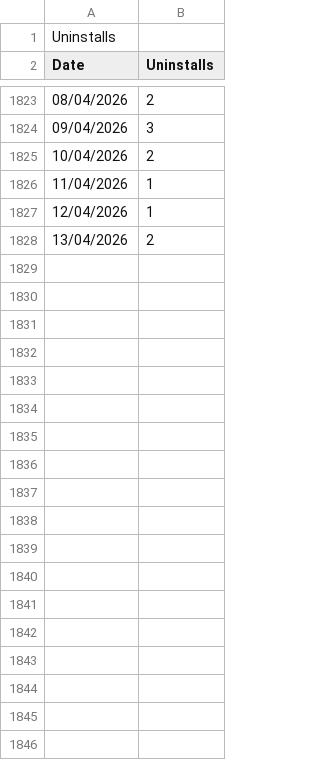
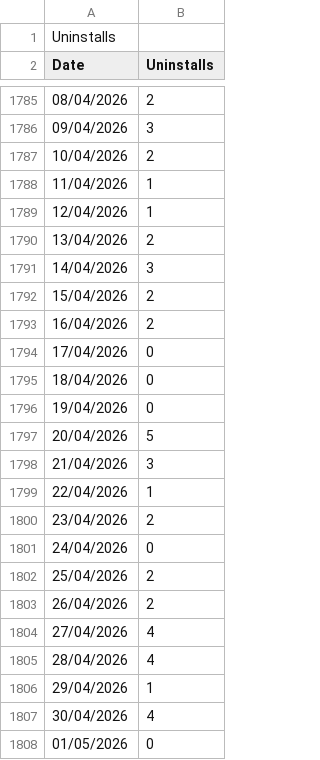
Before and after one commit to daniiba/idleforest_webapp, a CSV file: app/(dashboard)/admin/Uninstalls_ofdclafhpmccdddnmfalihgkahgiomjk.csv, drawn as a sheet; only a part is shown, gaps mark what is left out; the diff covers the shown part only; the diff names each change by its address in the sheet, - before the commit and + after, or states it on an @@ line.

```diff
--- a/app/(dashboard)/admin/Uninstalls_ofdclafhpmccdddnmfalihgkahgiomjk.csv
+++ b/app/(dashboard)/admin/Uninstalls_ofdclafhpmccdddnmfalihgkahgiomjk.csv
+row 1791: 14/04/2026 | 3
+row 1792: 15/04/2026 | 2
+row 1793: 16/04/2026 | 2
+row 1794: 17/04/2026 | 0
+row 1795: 18/04/2026 | 0
+row 1796: 19/04/2026 | 0
+row 1797: 20/04/2026 | 5
+row 1798: 21/04/2026 | 3
+row 1799: 22/04/2026 | 1
+row 1800: 23/04/2026 | 2
+row 1801: 24/04/2026 | 0
+row 1802: 25/04/2026 | 2
+row 1803: 26/04/2026 | 2
+row 1804: 27/04/2026 | 4
+row 1805: 28/04/2026 | 4
+row 1806: 29/04/2026 | 1
+row 1807: 30/04/2026 | 4
+row 1808: 01/05/2026 | 0
```
Also changed, not shown: 20 added rows and 38 removed rows elsewhere in this file, app/(dashboard)/admin/Installs_ofdclafhpmccdddnmfalihgkahgiomjk.csv, app/(dashboard)/admin/Weekly users over time_ofdclafhpmccdddnmfalihgkahgiomjk.csv, 5 other files.
